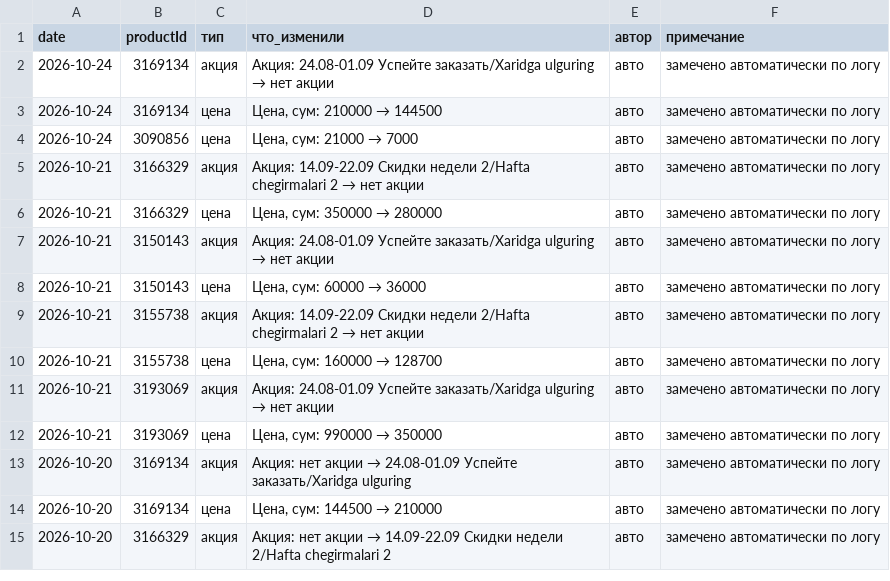
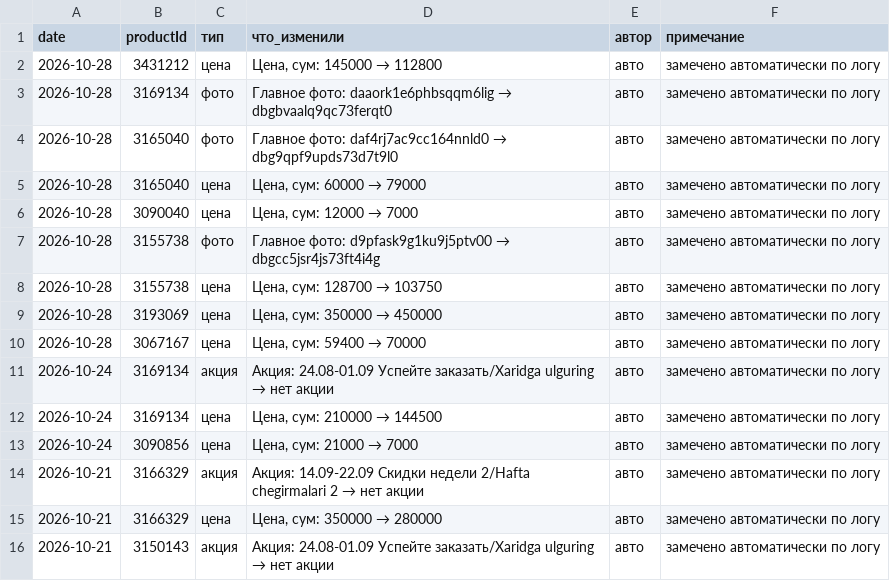
Before and after one commit to ckimework-commits/uzum-1701-dashboard, a CSV file: data/changes.csv, drawn as a sheet; only a part is shown; the shorter side is filled out with more unchanged rows; the diff names each change by its address in the sheet, - before the commit and + after, or states it on an @@ line.

```diff
--- a/data/changes.csv
+++ b/data/changes.csv
+row 2: 2026-10-28 | 3431212 | цена | Цена, сум: 145000 → 112800 | авто | замечено автоматически по логу
+row 3: 2026-10-28 | 3169134 | фото | Главное фото: daaork1e6phbsqqm6lig → dbgbvaalq9qc73ferqt0 | авто | замечено автоматически по логу
+row 4: 2026-10-28 | 3165040 | фото | Главное фото: daf4rj7ac9cc164nnld0 → dbg9qpf9upds73d7t9l0 | авто | замечено автоматически по логу
+row 5: 2026-10-28 | 3165040 | цена | Цена, сум: 60000 → 79000 | авто | замечено автоматически по логу
+row 6: 2026-10-28 | 3090040 | цена | Цена, сум: 12000 → 7000 | авто | замечено автоматически по логу
+row 7: 2026-10-28 | 3155738 | фото | Главное фото: d9pfask9g1ku9j5ptv00 → dbgcc5jsr4js73ft4i4g | авто | замечено автоматически по логу
+row 8: 2026-10-28 | 3155738 | цена | Цена, сум: 128700 → 103750 | авто | замечено автоматически по логу
+row 9: 2026-10-28 | 3193069 | цена | Цена, сум: 350000 → 450000 | авто | замечено автоматически по логу
+row 10: 2026-10-28 | 3067167 | цена | Цена, сум: 59400 → 70000 | авто | замечено автоматически по логу
```
Also changed, not shown: data/portfolio_log.csv, data/sales_daily.csv, 1 other file.
